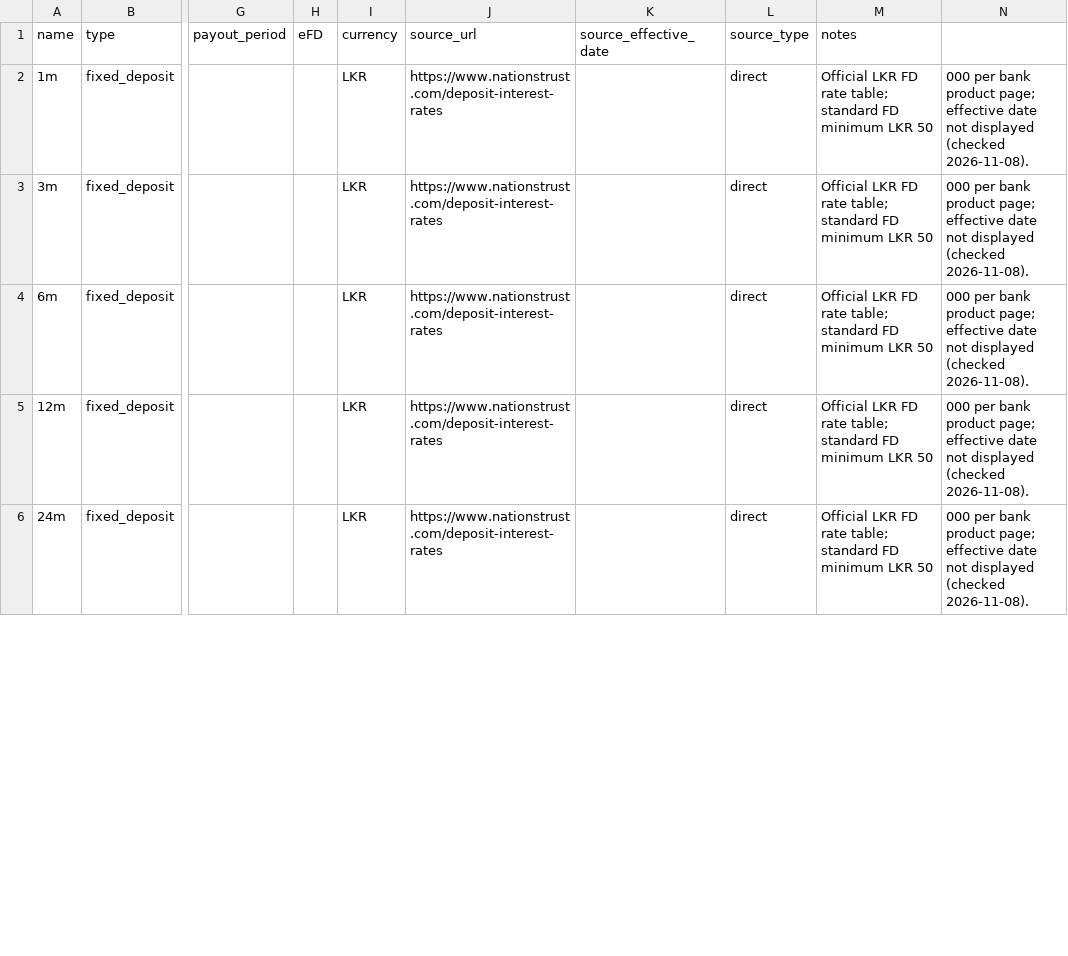
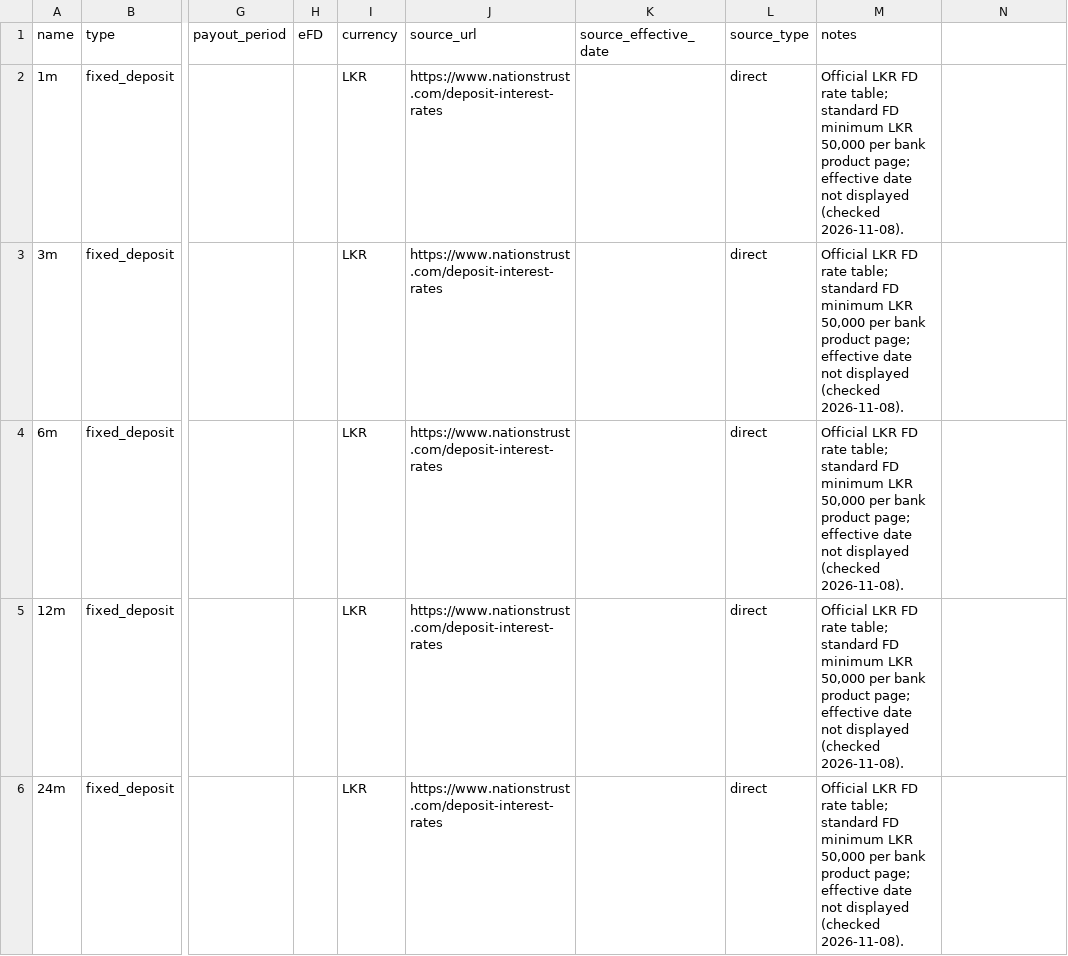
Before and after one commit to aaron-fredrick/FD-Calculator, a CSV file: data/fd_options/banks/LK_NATIONS_TRUST_BANK.csv, drawn as a sheet; only a part is shown, gaps mark what is left out; the diff covers the shown part only; the diff names each change by its address in the sheet, - before the commit and + after, or states it on an @@ line.

Commit message:
fix(data): preserve complete Nations Trust provenance notes in CSV

```diff
--- a/data/fd_options/banks/LK_NATIONS_TRUST_BANK.csv
+++ b/data/fd_options/banks/LK_NATIONS_TRUST_BANK.csv
-M2:M6 (notes): …minimum LKR 50
+M2:M6 (notes): …minimum LKR 50,000 per bank product page; effective date not displayed (checked 2026-11-08).
-N2:N6: 000 per bank product page; effective date not displayed (checked 2026-11-08).
+N2:N6: (empty)
```
Also changed, not shown: 26 edited cells elsewhere in this file.
